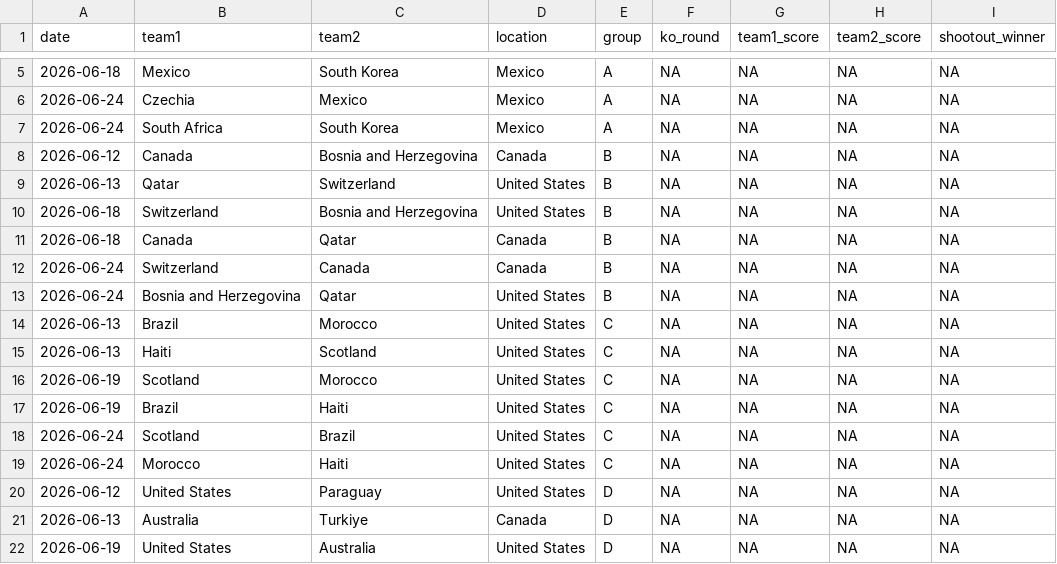
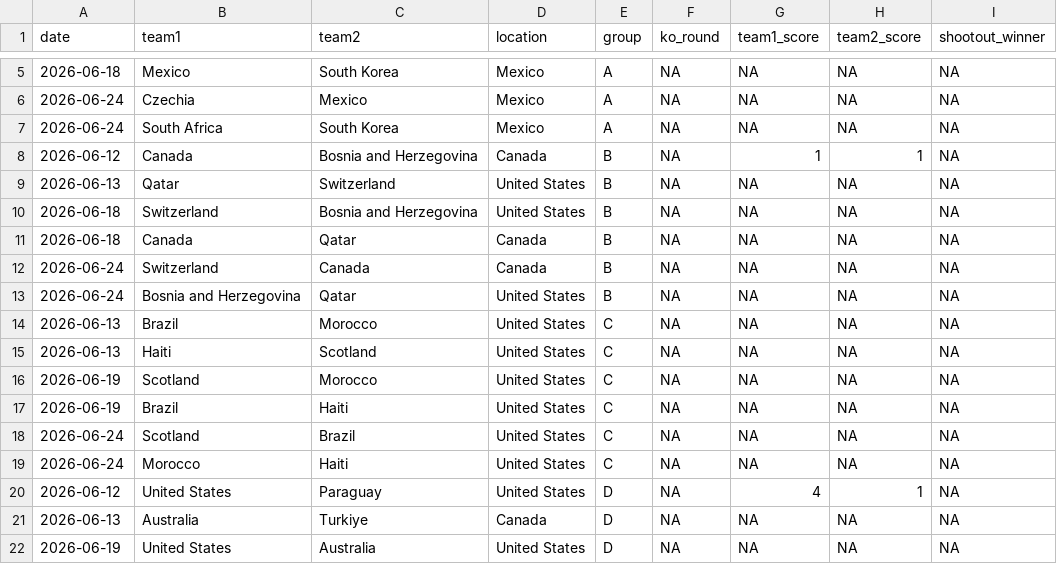
Before and after one commit to lbenz730/world_cup_2026, a CSV file: data/schedule.csv, drawn as a sheet; only a part is shown, gaps mark what is left out.

```diff
--- a/data/schedule.csv
+++ b/data/schedule.csv
@@ -7,3 +7,3 @@ date,team1,team2,location,group,ko_round,team1_score,team2_score,shootout_winner
 2026-06-24,South Africa,South Korea,Mexico,A,NA,NA,NA,NA
-2026-06-12,Canada,Bosnia and Herzegovina,Canada,B,NA,NA,NA,NA
+2026-06-12,Canada,Bosnia and Herzegovina,Canada,B,NA,1,1,NA
 2026-06-13,Qatar,Switzerland,United States,B,NA,NA,NA,NA
@@ -19,3 +19,3 @@ date,team1,team2,location,group,ko_round,team1_score,team2_score,shootout_winner
 2026-06-24,Morocco,Haiti,United States,C,NA,NA,NA,NA
-2026-06-12,United States,Paraguay,United States,D,NA,NA,NA,NA
+2026-06-12,United States,Paraguay,United States,D,NA,4,1,NA
 2026-06-13,Australia,Turkiye,Canada,D,NA,NA,NA,NA
```
Also changed, not shown: predictions/history.csv, predictions/sim_results.csv, 31 other files.
